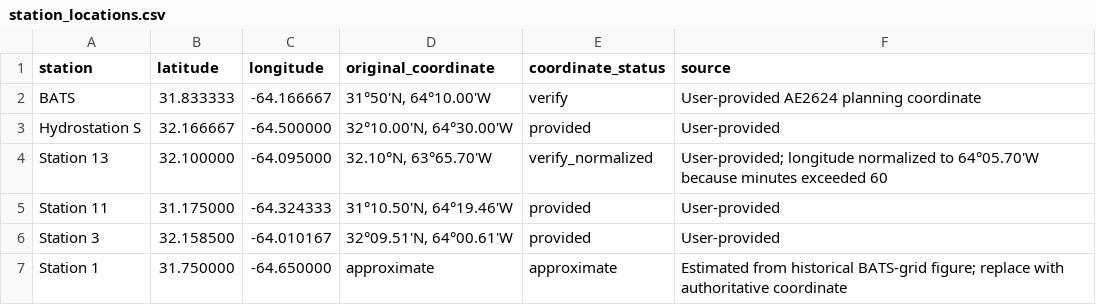
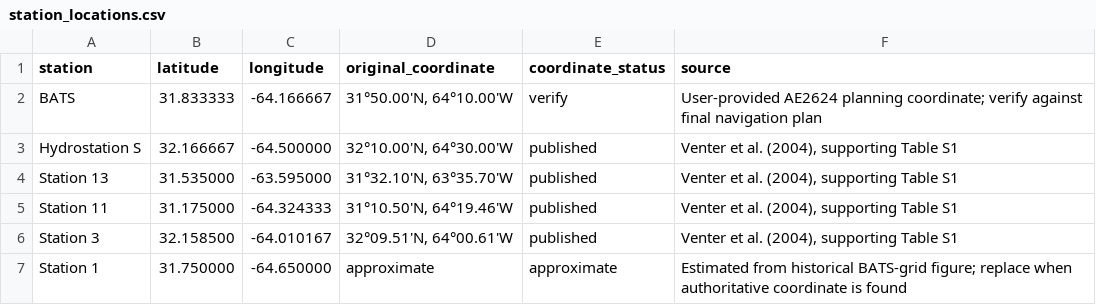
Before and after one commit to nbaetge/BIOSSCOPE_2026, a CSV file: data/station_locations.csv, drawn as a sheet.

Commit message:
Adapt PACE map for AE2624 stations

```diff
--- a/data/station_locations.csv
+++ b/data/station_locations.csv
@@ -1,7 +1,7 @@
 station,latitude,longitude,original_coordinate,coordinate_status,source
-BATS,31.833333,-64.166667,"31°50'N, 64°10.00'W",verify,"User-provided AE2624 planning coordinate"
-Hydrostation S,32.166667,-64.500000,"32°10.00'N, 64°30.00'W",provided,"User-provided"
-Station 13,32.100000,-64.095000,"32.10°N, 63°65.70'W",verify_normalized,"User-provided; longitude normalized to 64°05.70'W because minutes exceeded 60"
-Station 11,31.175000,-64.324333,"31°10.50'N, 64°19.46'W",provided,"User-provided"
-Station 3,32.158500,-64.010167,"32°09.51'N, 64°00.61'W",provided,"User-provided"
-Station 1,31.750000,-64.650000,"approximate",approximate,"Estimated from historical BATS-grid figure; replace with authoritative coordinate"
+BATS,31.833333,-64.166667,"31°50.00'N, 64°10.00'W",verify,"User-provided AE2624 planning coordinate; verify against final navigation plan"
+Hydrostation S,32.166667,-64.500000,"32°10.00'N, 64°30.00'W",published,"Venter et al. (2004), supporting Table S1"
+Station 13,31.535000,-63.595000,"31°32.10'N, 63°35.70'W",published,"Venter et al. (2004), supporting Table S1"
+Station 11,31.175000,-64.324333,"31°10.50'N, 64°19.46'W",published,"Venter et al. (2004), supporting Table S1"
+Station 3,32.158500,-64.010167,"32°09.51'N, 64°00.61'W",published,"Venter et al. (2004), supporting Table S1"
+Station 1,31.750000,-64.650000,"approximate",approximate,"Estimated from historical BATS-grid figure; replace when authoritative coordinate is found"
```
Also changed, not shown: 3 other files.
